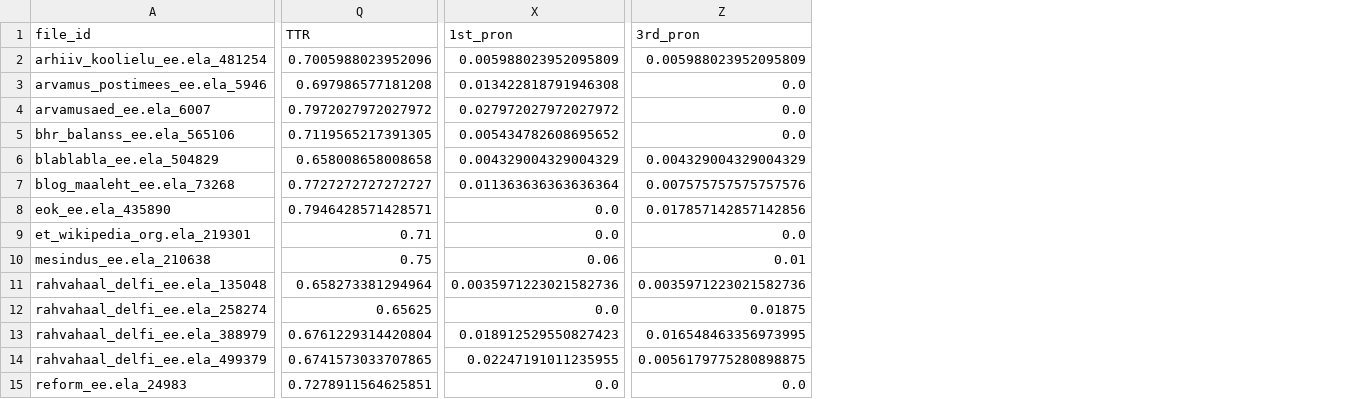
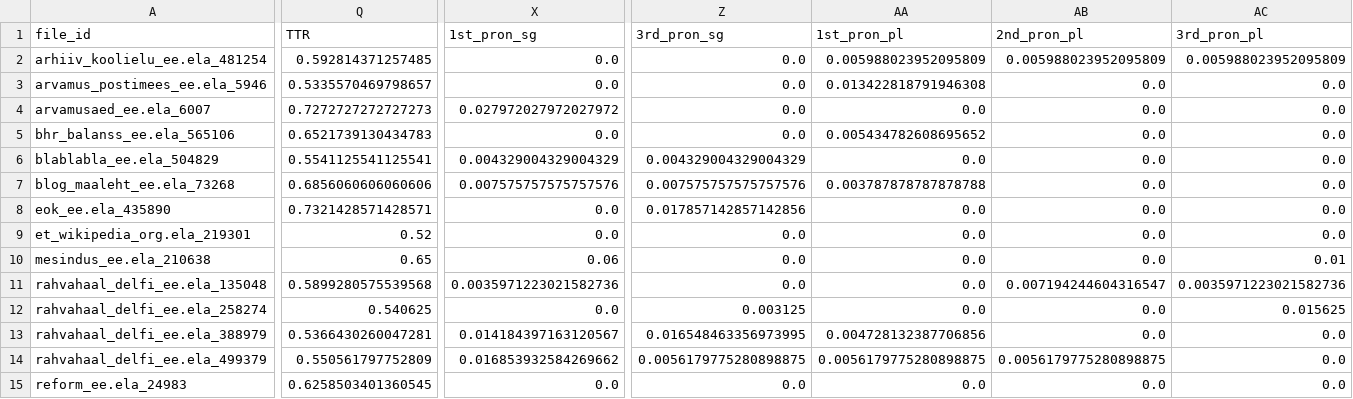
Before and after one commit to kristiinavaik/limesurvey_data, a CSV file: eesti_analyys/dimensioonide_grupid/keer/keer_not_present.csv, drawn as a sheet; only a part is shown, gaps mark what is left out; the diff covers the shown part only; the diff names each change by its address in the sheet, - before the commit and + after, or states it on an @@ line.

```diff
--- a/eesti_analyys/dimensioonide_grupid/keer/keer_not_present.csv
+++ b/eesti_analyys/dimensioonide_grupid/keer/keer_not_present.csv
+column AA (1st_pron_pl), rows 2-15: 0.005988023952095809 | 0.013422818791946308 | 0.0 | 0.005434782608695652 | 0.0 | 0.003787878787878788 | 0.0 | 0.0 | 0.0 | 0.0 | 0.0 | 0.004728132387706856 | 0.0056179775280898875 | 0.0
+column AB (2nd_pron_pl), rows 2-15: 0.005988023952095809 | 0.0 | 0.0 | 0.0 | 0.0 | 0.0 | 0.0 | 0.0 | 0.0 | 0.007194244604316547 | 0.0 | 0.0 | 0.0056179775280898875 | 0.0
+column AC (3rd_pron_pl), rows 2-15: 0.005988023952095809 | 0.0 | 0.0 | 0.0 | 0.0 | 0.0 | 0.0 | 0.0 | 0.01 | 0.0035971223021582736 | 0.015625 | 0.0 | 0.0 | 0.0
-X1: 1st_pron
+X1: 1st_pron_sg
-Z1: 3rd_pron
+Z1: 3rd_pron_sg
-Q2 (TTR): 0.7005988023952096
+Q2 (TTR): 0.592814371257485
-X2 (1st_pron_sg): 0.005988023952095809
+X2 (1st_pron_sg): 0.0
-Z2 (3rd_pron_sg): 0.005988023952095809
+Z2 (3rd_pron_sg): 0.0
-Q3 (TTR): 0.697986577181208
+Q3 (TTR): 0.5335570469798657
-X3 (1st_pron_sg): 0.013422818791946308
+X3 (1st_pron_sg): 0.0
-Q4 (TTR): 0.7972027972027972
+Q4 (TTR): 0.7272727272727273
-Q5 (TTR): 0.7119565217391305
+Q5 (TTR): 0.6521739130434783
-X5 (1st_pron_sg): 0.005434782608695652
+X5 (1st_pron_sg): 0.0
-Q6 (TTR): 0.658008658008658
+Q6 (TTR): 0.5541125541125541
-Q7 (TTR): 0.7727272727272727
+Q7 (TTR): 0.6856060606060606
-X7 (1st_pron_sg): 0.011363636363636364
+X7 (1st_pron_sg): 0.007575757575757576
-Q8 (TTR): 0.7946428571428571
+Q8 (TTR): 0.7321428571428571
-Q9 (TTR): 0.71
+Q9 (TTR): 0.52
-Q10 (TTR): 0.75
+Q10 (TTR): 0.65
-Z10 (3rd_pron_sg): 0.01
+Z10 (3rd_pron_sg): 0.0
-Q11 (TTR): 0.658273381294964
+Q11 (TTR): 0.5899280575539568
-Z11 (3rd_pron_sg): 0.0035971223021582736
+Z11 (3rd_pron_sg): 0.0
-Q12 (TTR): 0.65625
+Q12 (TTR): 0.540625
-Z12 (3rd_pron_sg): 0.01875
+Z12 (3rd_pron_sg): 0.003125
-Q13 (TTR): 0.6761229314420804
+Q13 (TTR): 0.5366430260047281
-X13 (1st_pron_sg): 0.018912529550827423
+X13 (1st_pron_sg): 0.014184397163120567
-Q14 (TTR): 0.6741573033707865
+Q14 (TTR): 0.550561797752809
-X14 (1st_pron_sg): 0.02247191011235955
+X14 (1st_pron_sg): 0.016853932584269662
-Q15 (TTR): 0.7278911564625851
+Q15 (TTR): 0.6258503401360545
```
Also changed, not shown: 1 added column and 70 edited cells elsewhere in this file, eesti_analyys/dimensioonide_grupid/abs/abs_not_present.csv, eesti_analyys/dimensioonide_grupid/form/form_not_present.csv, 36 other files.
